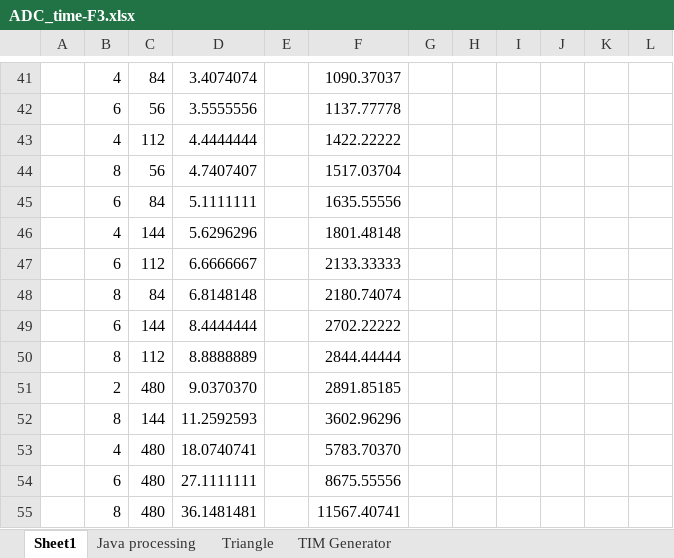
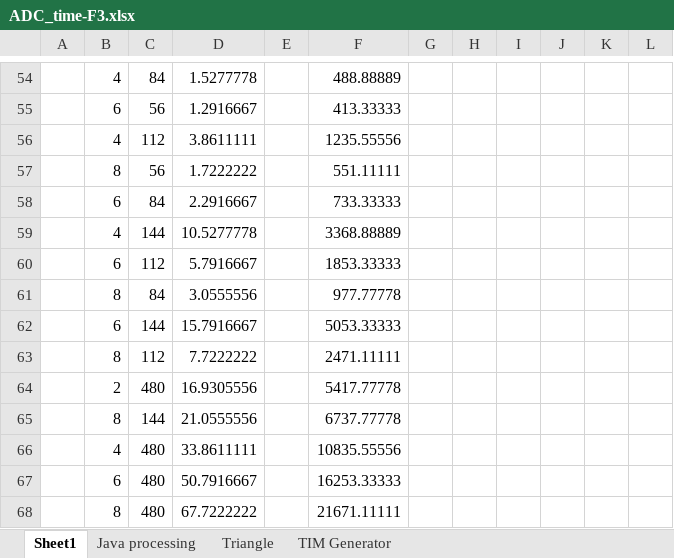
Before and after one commit to Utyff/f3, an Excel workbook: ADC_time-F3.xlsx, sheet Sheet1, drawn as a sheet; only a part is shown, gaps mark what is left out; values as stored, in another font and other column widths than the file's, no borders; charts and pictures not drawn; addresses are those after the commit; the diff covers the shown part only; the diff names each change by its address in the sheet, - before the commit and + after, or states it on an @@ line.

```diff
--- a/ADC_time-F3.xlsx (sheet Sheet1)
+++ b/ADC_time-F3.xlsx (sheet Sheet1)
-D54: 3.4074074
+D54: 1.5277778
-F54: 1090.37037
+F54: 488.88889
-D55: 3.5555556
+D55: 1.2916667
-F55: 1137.77778
+F55: 413.33333
-D56: 4.4444444
+D56: 3.8611111
-F56: 1422.22222
+F56: 1235.55556
-D57: 4.7407407
+D57: 1.7222222
-F57: 1517.03704
+F57: 551.11111
-D58: 5.1111111
+D58: 2.2916667
-F58: 1635.55556
+F58: 733.33333
-D59: 5.6296296
+D59: 10.5277778
-F59: 1801.48148
+F59: 3368.88889
-D60: 6.6666667
+D60: 5.7916667
-F60: 2133.33333
+F60: 1853.33333
-D61: 6.8148148
+D61: 3.0555556
-F61: 2180.74074
+F61: 977.77778
-D62: 8.4444444
+D62: 15.7916667
-F62: 2702.22222
+F62: 5053.33333
-D63: 8.8888889
+D63: 7.7222222
-F63: 2844.44444
+F63: 2471.11111
-D64: 9.0370370
+D64: 16.9305556
-F64: 2891.85185
+F64: 5417.77778
-D65: 11.2592593
+D65: 21.0555556
-F65: 3602.96296
+F65: 6737.77778
-D66: 18.0740741
+D66: 33.8611111
-F66: 5783.70370
+F66: 10835.55556
-D67: 27.1111111
+D67: 50.7916667
-F67: 8675.55556
+F67: 16253.33333
-D68: 36.1481481
+D68: 67.7222222
-F68: 11567.40741
+F68: 21671.11111
```
Also changed, not shown: 27 added rows, 14 removed rows and 34 edited cells elsewhere in this sheet, sheet TIM Generator, formulas that keep their value, charts or pictures, 3 other files.
